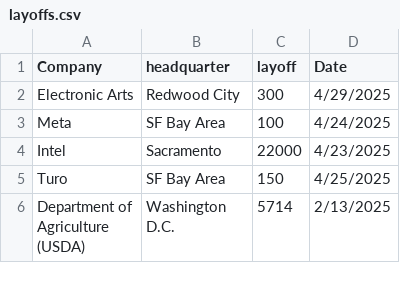
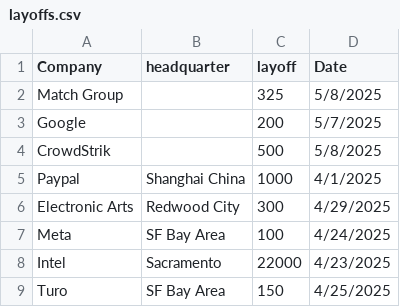
Before and after one commit to data-insider-nyc/layoffstracker, a CSV file: public/data/layoffs.csv, drawn as a sheet; only a part is shown; the shorter side is filled out with more unchanged rows.

Commit message:
vite config update and table

```diff
--- a/public/data/layoffs.csv
+++ b/public/data/layoffs.csv
@@ -1,2 +1,6 @@
 Company,headquarter,layoff,Date
+Match Group, ,325, 5/8/2025
+Google, ,200,5/7/2025
+CrowdStrik, ,500,5/8/2025
+Paypal, Shanghai China, 1000, 4/1/2025
 Electronic Arts,Redwood City,300,4/29/2025
```
Also changed, not shown: 2 other files.
